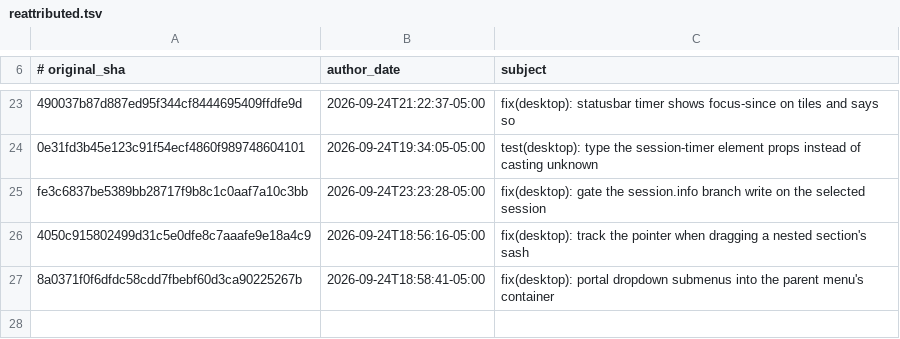
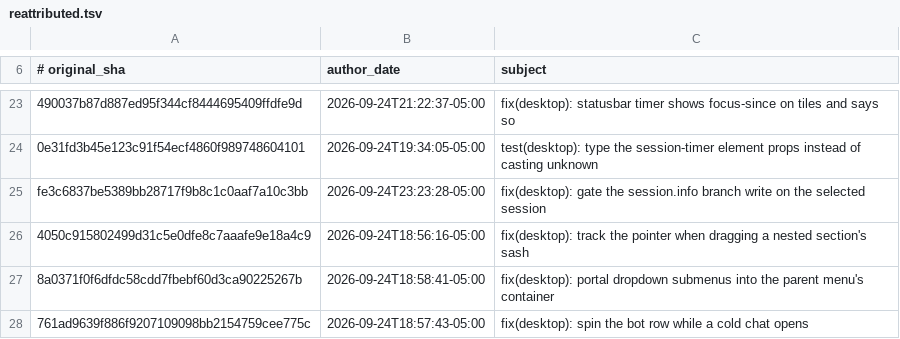
Before and after one commit to AdamRohdiHusni/hermes-agent, a TSV file: contributors/reattributed.tsv, drawn as a sheet; only a part is shown, gaps mark what is left out; the diff names each change by its address in the sheet, - before the commit and + after, or states it on an @@ line.

Commit message:
chore(attribution): re-attribute 761ad9639f to OutThisLife
Original: 761ad9639f886f9207109098bb2154759cee775c
Subject:  fix(desktop): spin the bot row while a cold chat opens

The original commit was authored as `Hermes Agent <agent@hermes.local>`,
an unverifiable address, so GitHub credited it to no one. This commit
restores attribution to its author; it changes no code.

Re-attributes: 761ad9639f886f9207109098bb2154759cee775c

```diff
--- a/contributors/reattributed.tsv
+++ b/contributors/reattributed.tsv
+row 28: 761ad9639f886f9207109098bb2154759cee775c | 2026-09-24T18:57:43-05:00 | fix(desktop): spin the bot row while a cold chat opens
```
